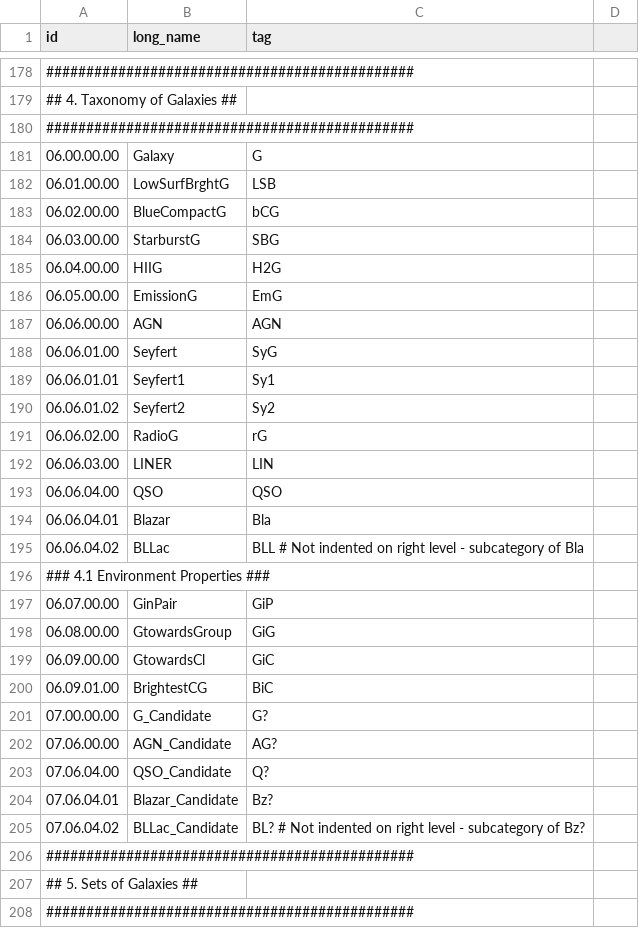
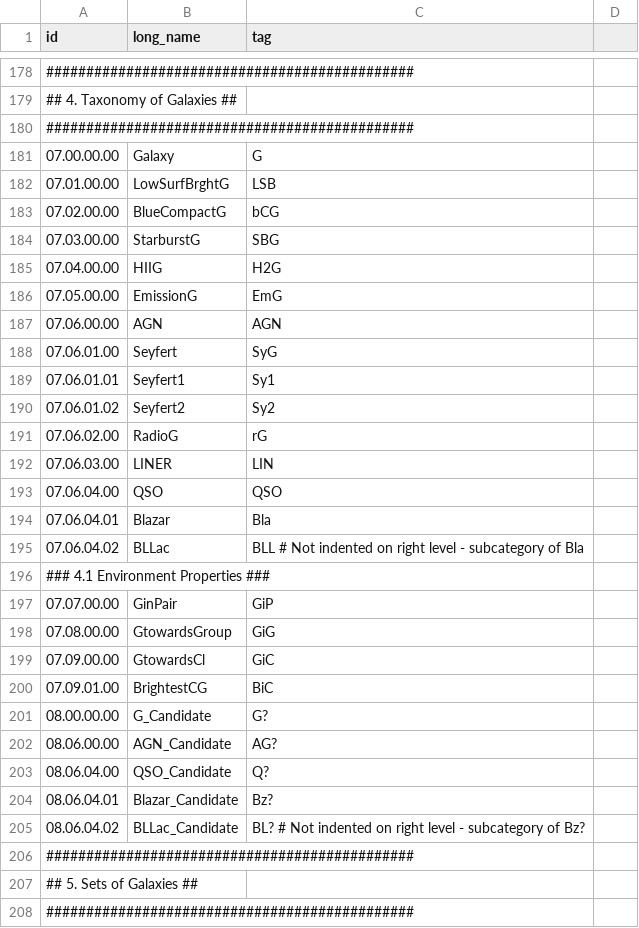
Before and after one commit to joelenehales/galaxy_data_mines, a CSV file: build/lib/galaxy_data_mines/data/simbad_raw.csv, drawn as a sheet; only a part is shown, gaps mark what is left out; the diff covers the shown part only.

Commit message:
Fixed duplicate node error

```diff
--- a/build/lib/galaxy_data_mines/data/simbad_raw.csv
+++ b/build/lib/galaxy_data_mines/data/simbad_raw.csv
@@ -180,27 +180,27 @@ id,long_name,tag
 ##############################################
-"06.00.00.00",Galaxy,G
-"06.01.00.00",LowSurfBrghtG,LSB
-"06.02.00.00",BlueCompactG,bCG
-"06.03.00.00",StarburstG,SBG
-"06.04.00.00",HIIG,H2G
-"06.05.00.00",EmissionG,EmG
-"06.06.00.00",AGN,AGN
-"06.06.01.00",Seyfert,SyG
-"06.06.01.01",Seyfert1,Sy1
-"06.06.01.02",Seyfert2,Sy2
-"06.06.02.00",RadioG,rG
-"06.06.03.00",LINER,LIN
-"06.06.04.00",QSO,QSO
-"06.06.04.01",Blazar,Bla
-"06.06.04.02",BLLac,BLL # Not indented on right level - subcategory of Bla
+"07.00.00.00",Galaxy,G
+"07.01.00.00",LowSurfBrghtG,LSB
+"07.02.00.00",BlueCompactG,bCG
+"07.03.00.00",StarburstG,SBG
+"07.04.00.00",HIIG,H2G
+"07.05.00.00",EmissionG,EmG
+"07.06.00.00",AGN,AGN
+"07.06.01.00",Seyfert,SyG
+"07.06.01.01",Seyfert1,Sy1
+"07.06.01.02",Seyfert2,Sy2
+"07.06.02.00",RadioG,rG
+"07.06.03.00",LINER,LIN
+"07.06.04.00",QSO,QSO
+"07.06.04.01",Blazar,Bla
+"07.06.04.02",BLLac,BLL # Not indented on right level - subcategory of Bla
 ### 4.1 Environment Properties ###
-"06.07.00.00",GinPair,GiP
-"06.08.00.00",GtowardsGroup,GiG
-"06.09.00.00",GtowardsCl,GiC
-"06.09.01.00",BrightestCG,BiC
-"07.00.00.00",G_Candidate,G?
-"07.06.00.00",AGN_Candidate,AG?
-"07.06.04.00",QSO_Candidate,Q?
-"07.06.04.01",Blazar_Candidate,Bz?
-"07.06.04.02",BLLac_Candidate,BL? # Not indented on right level - subcategory of Bz?
+"07.07.00.00",GinPair,GiP
+"07.08.00.00",GtowardsGroup,GiG
+"07.09.00.00",GtowardsCl,GiC
+"07.09.01.00",BrightestCG,BiC
+"08.00.00.00",G_Candidate,G?
+"08.06.00.00",AGN_Candidate,AG?
+"08.06.04.00",QSO_Candidate,Q?
+"08.06.04.01",Blazar_Candidate,Bz?
+"08.06.04.02",BLLac_Candidate,BL? # Not indented on right level - subcategory of Bz?
 ##############################################
```
Also changed, not shown: 51 edited cells elsewhere in this file.
